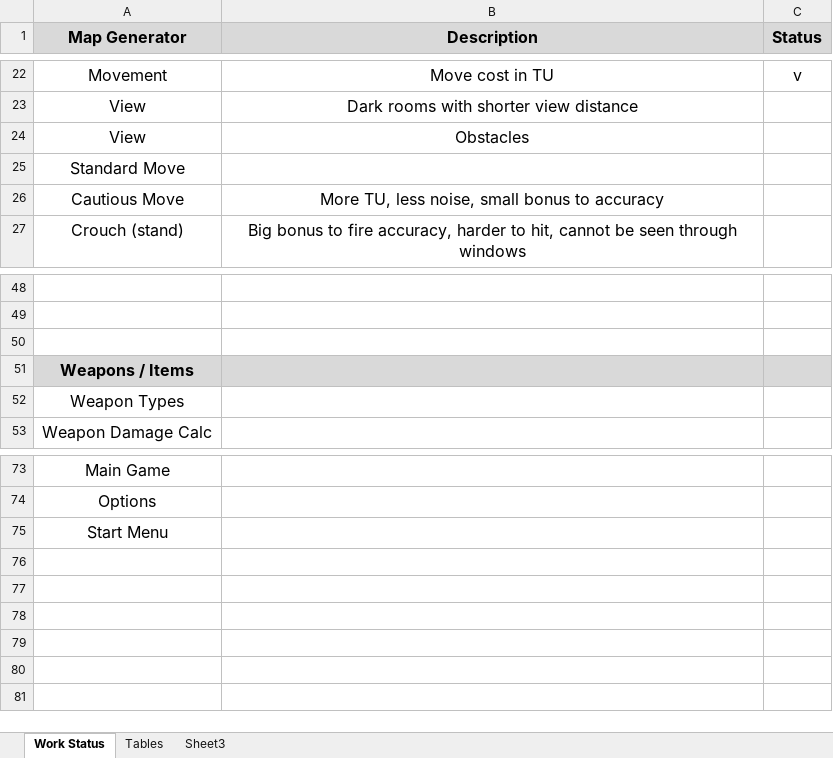
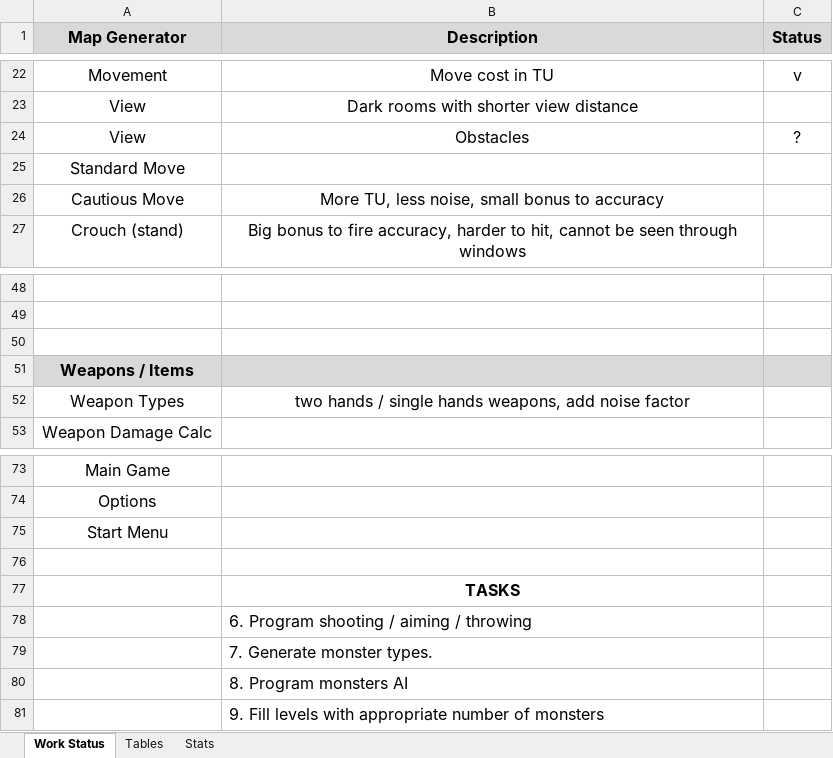
Before and after one commit to ZeroByte1987/ConsoleGames, an Excel workbook: _Docs/Tactics.xlsx, sheet Work Status, drawn as a sheet; only a part is shown, gaps mark what is left out; values as stored, in another font and other column widths than the file's, no borders; the diff names each change by its address in the sheet, - before the commit and + after, or states it on an @@ line.

Commit message:
[ADD]  Stairs, Final Target, team generating/locating, proper Item types.

```diff
--- a/_Docs/Tactics.xlsx (sheet Work Status)
+++ b/_Docs/Tactics.xlsx (sheet Work Status)
-sheet tab: Sheet3
+sheet tab: Stats
-C24 (Status): (empty)
+C24 (Status): ?
-B52 (Description): (empty)
+B52 (Description): two hands / single hands weapons, add noise factor
+row 76: (empty)
+row 77:  | TASKS
+row 78:  | 6. Program shooting / aiming / throwing
+row 79:  | 7. Generate monster types.
+row 80:  | 8. Program monsters AI
+row 81:  | 9. Fill levels with appropriate number of monsters
```
Also changed, not shown: sheet Stats, 47 other files.
